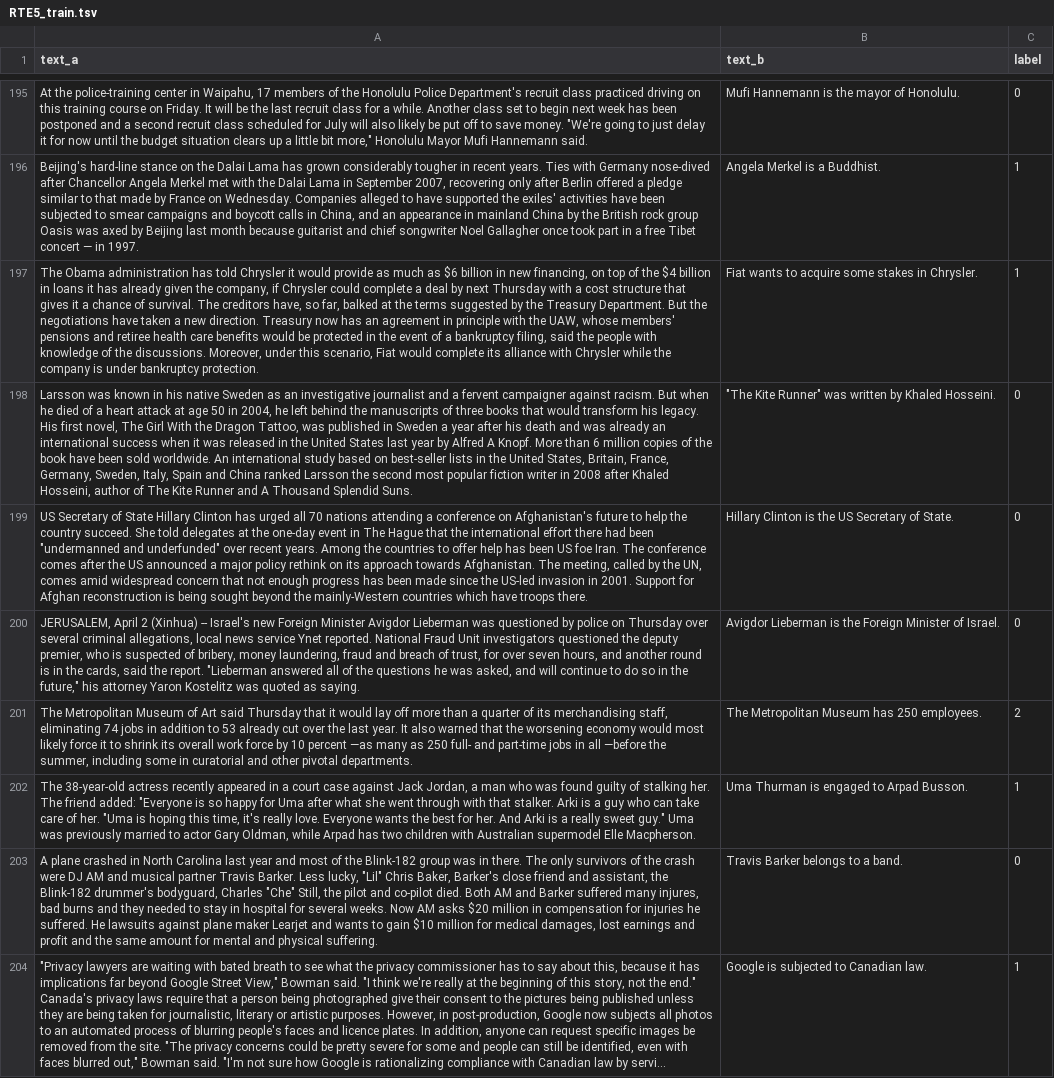
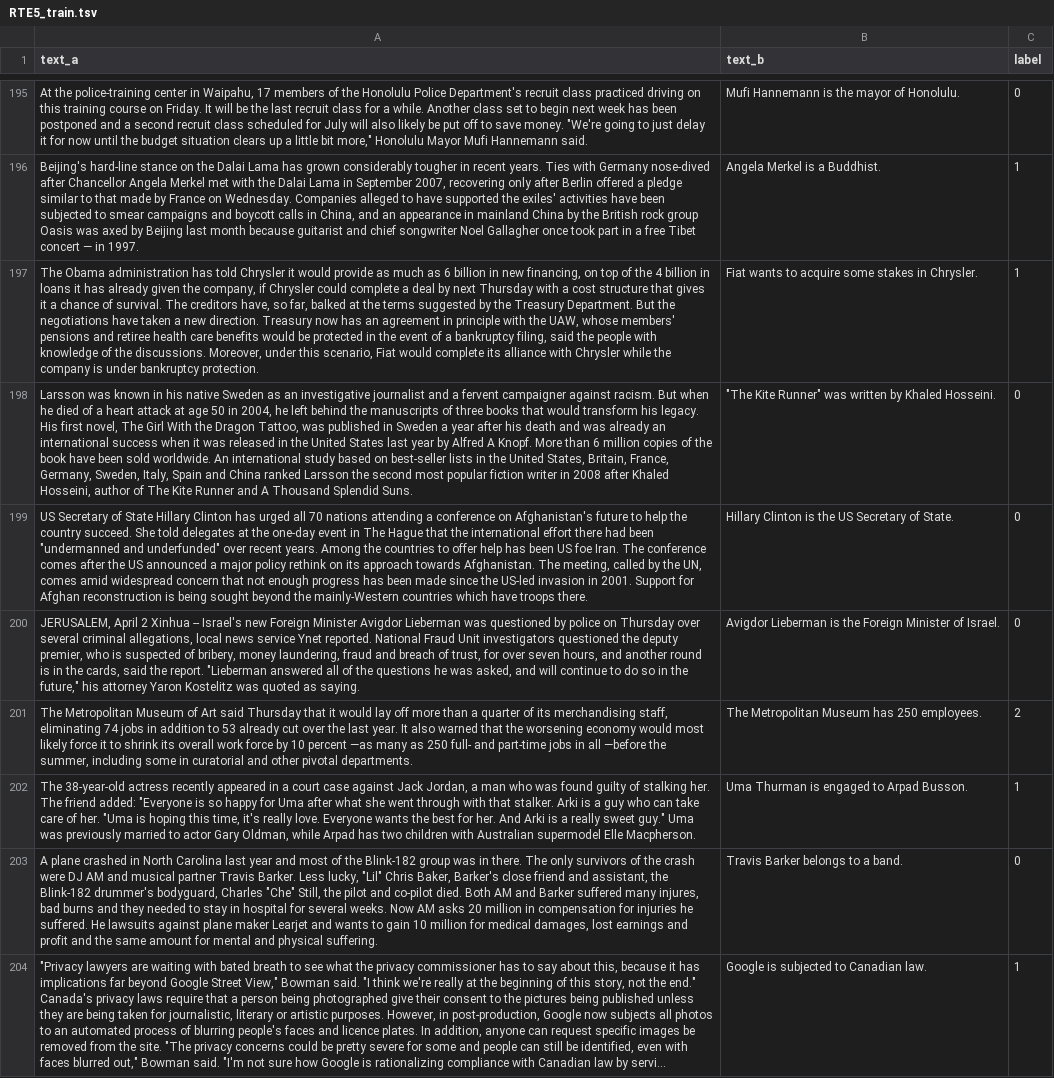
Before and after one commit to Chenyu-Tsai/XNLP, a TSV file: data/RTE5_train.tsv, drawn as a sheet; only a part is shown, gaps mark what is left out; long unchanged cells end in …; the diff covers the shown part only; the diff names each change by its address in the sheet, - before the commit and + after, or states it on an @@ line.

```diff
--- a/data/RTE5_train.tsv
+++ b/data/RTE5_train.tsv
-A197 (text_a): …much as $6 billion in new financing, on top of the $4 billion in…
+A197 (text_a): …much as 6 billion in new financing, on top of the 4 billion in…
-A200 (text_a): …April 2 (Xinhua) -- Israel's…
+A200 (text_a): …April 2 Xinhua -- Israel's…
-A203 (text_a): …AM asks $20 million in compensation for injuries he suffered. He lawsuits against plane maker Learjet and wants to gain $10 million for…
+A203 (text_a): …AM asks 20 million in compensation for injuries he suffered. He lawsuits against plane maker Learjet and wants to gain 10 million for…
```
Also changed, not shown: 135 edited cells elsewhere in this file, data/RTE5_test.tsv, data/RTE5_valid.tsv, 10 other files.
